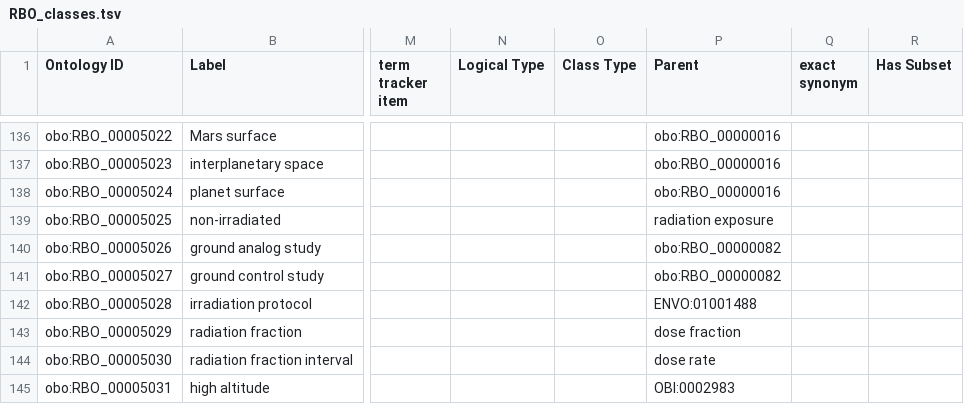
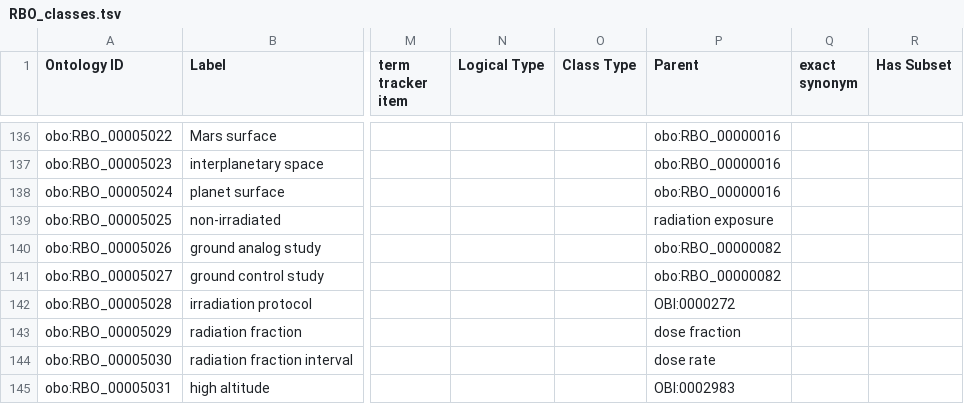
Before and after one commit to Radiobiology-Informatics-Consortium/RBO, a TSV file: src/templates/RBO_classes.tsv, drawn as a sheet; only a part is shown, gaps mark what is left out; the diff names each change by its address in the sheet, - before the commit and + after, or states it on an @@ line.

Commit message:
Fixes irradiation protocol parent

```diff
--- a/src/templates/RBO_classes.tsv
+++ b/src/templates/RBO_classes.tsv
-P142 (Parent): ENVO:01001488
+P142 (Parent): OBI:0000272
```
Also changed, not shown: src/ontology/reports/rbo.owl-obo-report.tsv, 5 other files.
